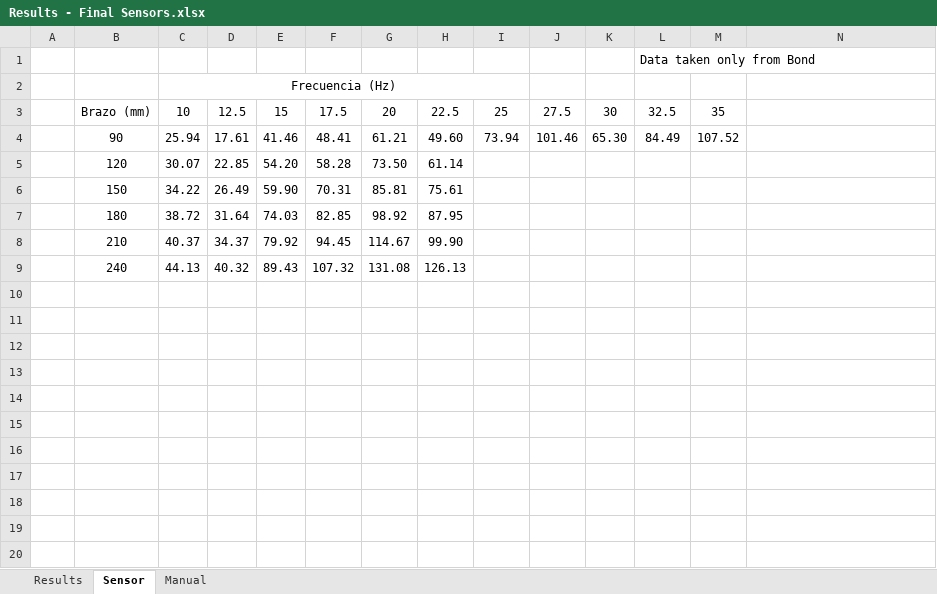
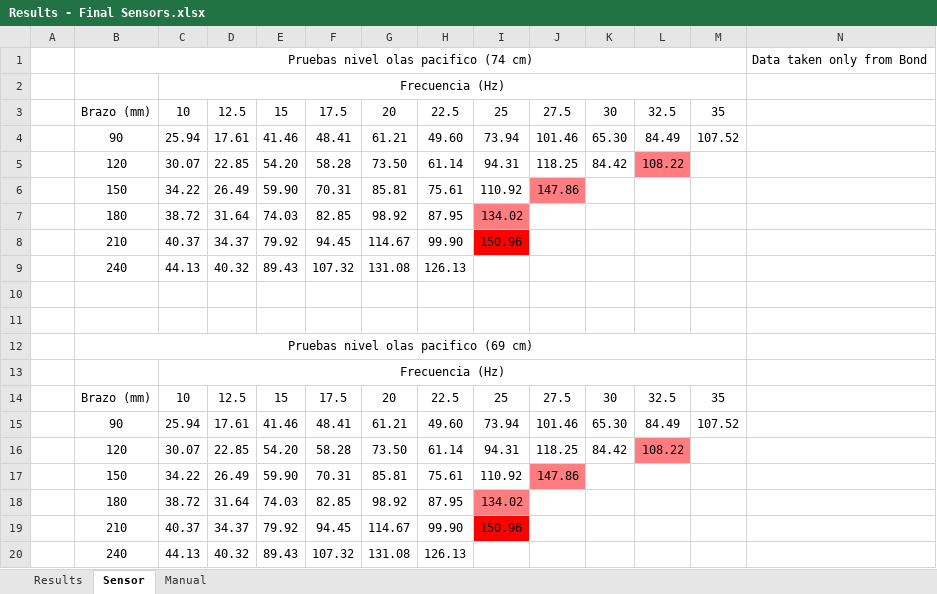
Before and after one commit to gaburruela/eWave, an Excel workbook: Datasets/II Semester 2025/Results - Final Sensors.xlsx, sheet Sensor, drawn as a sheet; only a part is shown; values as stored, in another font and other column widths than the file's, no borders; removed rows and columns are numbered as before the commit, all else as after; rows hold the shown columns only; the diff names each change by its address in the sheet, - before the commit and + after, or states it on an @@ line.

```diff
--- a/Datasets/II Semester 2025/Results - Final Sensors.xlsx (sheet Sensor)
+++ b/Datasets/II Semester 2025/Results - Final Sensors.xlsx (sheet Sensor)
+row 1:  | Pruebas nivel olas pacifico (74 cm) |  |  |  |  |  |  |  |  |  |  |  | Data taken only from Bond
+row 2:  |  | Frecuencia (Hz)
+row 3:  | Brazo (mm) | 10 | 12.5 | 15 | 17.5 | 20 | 22.5 | 25 | 27.5 | 30 | 32.5 | 35
+row 4:  | 90 | 25.94 | 17.61 | 41.46 | 48.41 | 61.21 | 49.60 | 73.94 | 101.46 | 65.30 | 84.49 | 107.52
+row 5:  | 120 | 30.07 | 22.85 | 54.20 | 58.28 | 73.50 | 61.14 | 94.31 | 118.25 | 84.42 | 108.22
+row 6:  | 150 | 34.22 | 26.49 | 59.90 | 70.31 | 85.81 | 75.61 | 110.92 | 147.86
+row 7:  | 180 | 38.72 | 31.64 | 74.03 | 82.85 | 98.92 | 87.95 | 134.02
+row 8:  | 210 | 40.37 | 34.37 | 79.92 | 94.45 | 114.67 | 99.90 | 150.96
+row 9:  | 240 | 44.13 | 40.32 | 89.43 | 107.32 | 131.08 | 126.13
-L10: Data taken only from Bond
+L10: (empty)
+row 11: (empty)
+row 12:  | Pruebas nivel olas pacifico (69 cm)
-C2:I2 merged
+C13:M13 merged
-I16: (empty)
+I16: 94.31
-J16: (empty)
+J16: 118.25
-K16: (empty)
+K16: 84.42
-L16: (empty)
+L16: 108.22
-L16 fill: none
+L16 fill: #FF7C80
-I17: (empty)
+I17: 110.92
-J17: (empty)
+J17: 147.86
-J17 fill: none
+J17 fill: #FF7C80
-I18: (empty)
+I18: 134.02
-I18 fill: none
+I18 fill: #FF7C80
-I19: (empty)
+I19: 150.96
-I19 fill: none
+I19 fill: #FF0000
```
Also changed, not shown: 57 other files.
